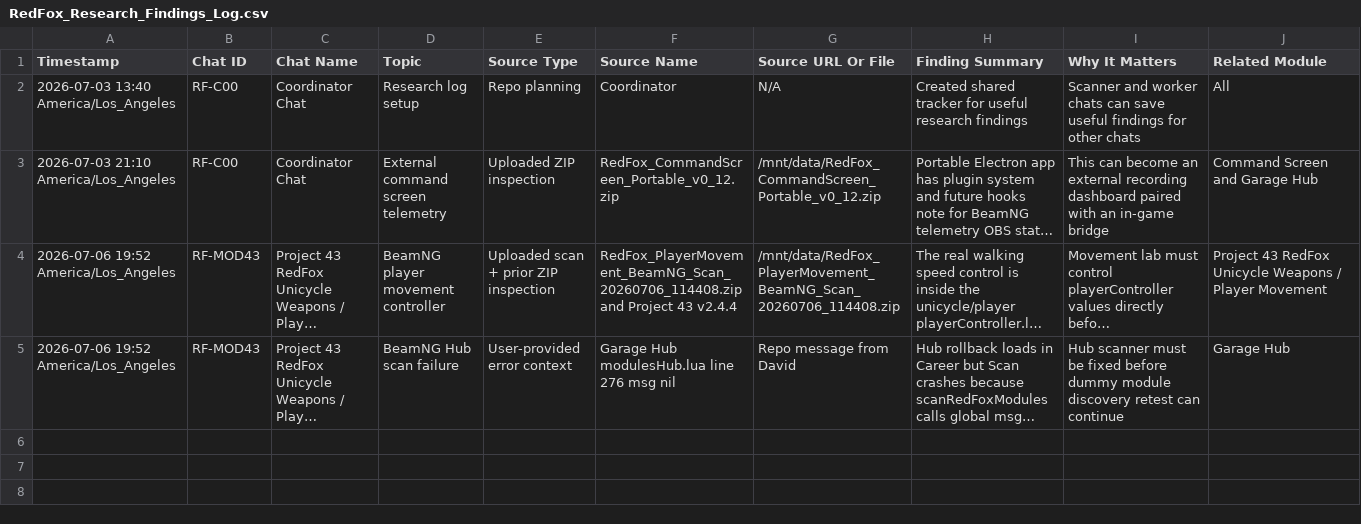
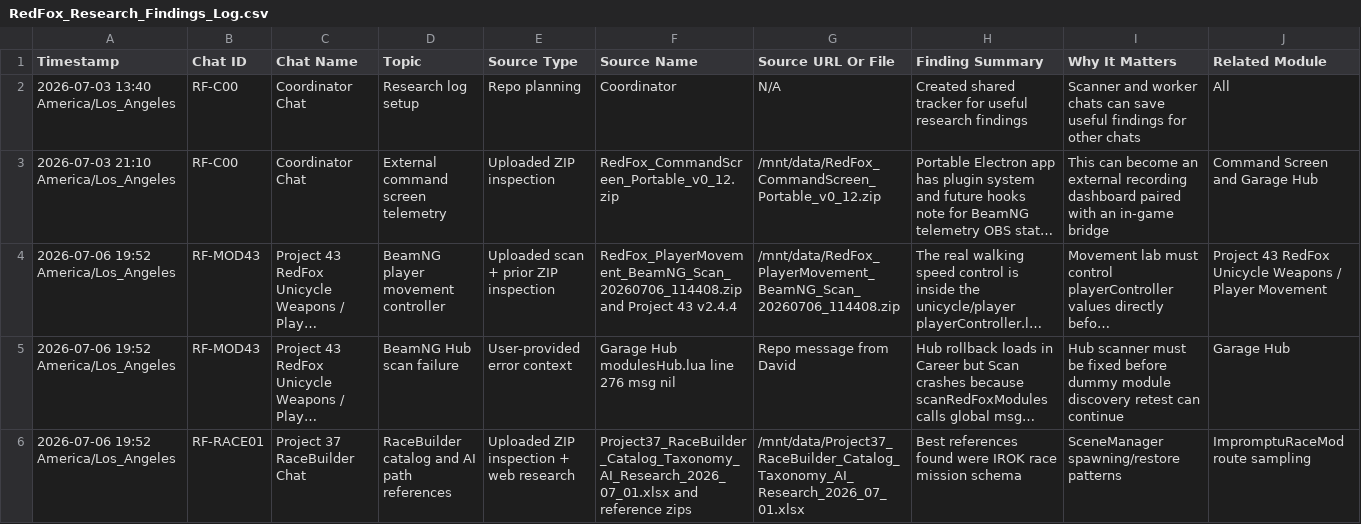
Before and after one commit to redfoxtrystman/RedFox_Master_Control, a CSV file: RedFox_Research_Findings_Log.csv, drawn as a sheet; only a part is shown; long unchanged cells end in …; rows hold the shown columns only; the diff names each change by its address in the sheet, - before the commit and + after, or states it on an @@ line.

Commit message:
Add RaceBuilder catalog AI research notes

```diff
--- a/RedFox_Research_Findings_Log.csv
+++ b/RedFox_Research_Findings_Log.csv
+row 6: 2026-07-06 19:52 America/Los_Angeles | RF-RACE01 | Project 37 RaceBuilder Chat | RaceBuilder catalog and AI path references | Uploaded ZIP inspection + web research | Project37_RaceBuilder_Catalog_Taxonomy_AI_Research_2026_07_01.xlsx and reference zips | /mnt/data/Project37_RaceBuilder_Catalog_Taxonomy_AI_Research_2026_07_01.xlsx | Best references found were IROK race mission schema | SceneManager spawning/restore patterns | ImpromptuRaceMod route sampling
```
